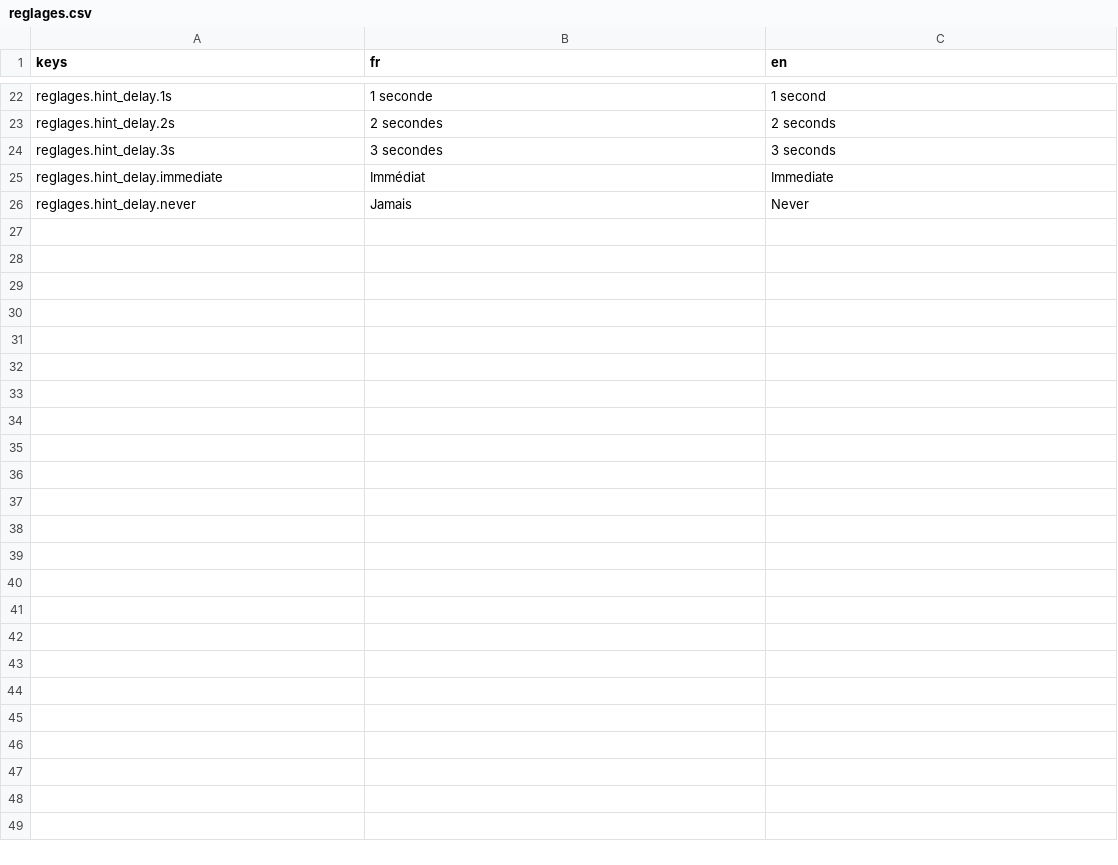
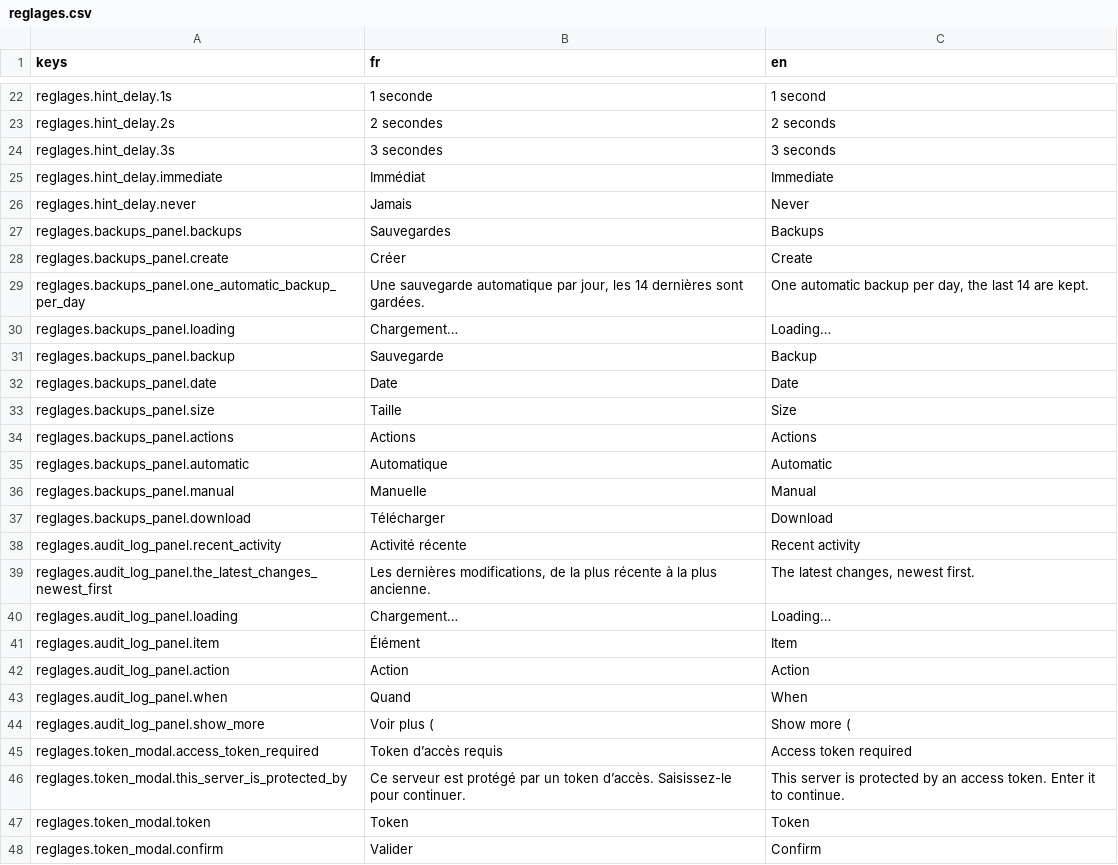
Before and after one commit to me02329/suzanne, a CSV file: frontend/src/i18n/catalogs/reglages.csv, drawn as a sheet; only a part is shown, gaps mark what is left out; the diff names each change by its address in the sheet, - before the commit and + after, or states it on an @@ line.

```diff
--- a/frontend/src/i18n/catalogs/reglages.csv
+++ b/frontend/src/i18n/catalogs/reglages.csv
+row 27: reglages.backups_panel.backups | Sauvegardes | Backups
+row 28: reglages.backups_panel.create | Créer | Create
+row 29: reglages.backups_panel.one_automatic_backup_per_day | Une sauvegarde automatique par jour, les 14 dernières sont gardées. | One automatic backup per day, the last 14 are kept.
+row 30: reglages.backups_panel.loading | Chargement… | Loading…
+row 31: reglages.backups_panel.backup | Sauvegarde | Backup
+row 32: reglages.backups_panel.date | Date | Date
+row 33: reglages.backups_panel.size | Taille | Size
+row 34: reglages.backups_panel.actions | Actions | Actions
+row 35: reglages.backups_panel.automatic | Automatique | Automatic
+row 36: reglages.backups_panel.manual | Manuelle | Manual
+row 37: reglages.backups_panel.download | Télécharger | Download
+row 38: reglages.audit_log_panel.recent_activity | Activité récente | Recent activity
+row 39: reglages.audit_log_panel.the_latest_changes_newest_first | Les dernières modifications, de la plus récente à la plus ancienne. | The latest changes, newest first.
+row 40: reglages.audit_log_panel.loading | Chargement… | Loading…
+row 41: reglages.audit_log_panel.item | Élément | Item
+row 42: reglages.audit_log_panel.action | Action | Action
+row 43: reglages.audit_log_panel.when | Quand | When
+row 44: reglages.audit_log_panel.show_more | Voir plus ( | Show more (
+row 45: reglages.token_modal.access_token_required | Token d’accès requis | Access token required
+row 46: reglages.token_modal.this_server_is_protected_by | Ce serveur est protégé par un token d’accès. Saisissez-le pour continuer. | This server is protected by an access token. Enter it to continue.
+row 47: reglages.token_modal.token | Token | Token
+row 48: reglages.token_modal.confirm | Valider | Confirm
```
Also changed, not shown: frontend/src/i18n/catalogs/accueil.csv, frontend/src/i18n/catalogs/operations.csv, 17 other files.
